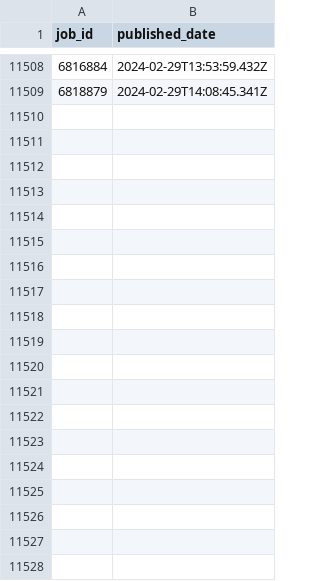
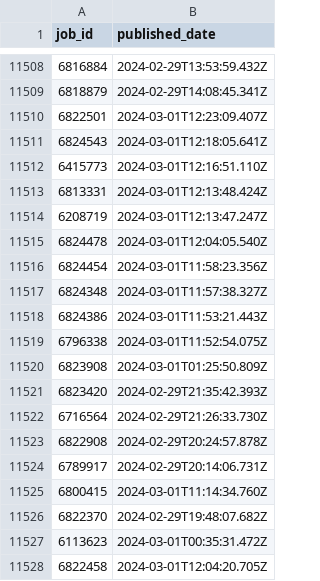
Before and after one commit to Moscarde/Junior_Zone, a CSV file: data/job_ids.csv, drawn as a sheet; only a part is shown, gaps mark what is left out; the diff covers the shown part only.

```diff
--- a/data/job_ids.csv
+++ b/data/job_ids.csv
@@ -11509 +11509,20 @@ job_id,published_date
 6818879,2024-02-29T14:08:45.341Z
+6822501,2024-03-01T12:23:09.407Z
+6824543,2024-03-01T12:18:05.641Z
+6415773,2024-03-01T12:16:51.110Z
+6813331,2024-03-01T12:13:48.424Z
+6208719,2024-03-01T12:13:47.247Z
+6824478,2024-03-01T12:04:05.540Z
+6824454,2024-03-01T11:58:23.356Z
+6824348,2024-03-01T11:57:38.327Z
+6824386,2024-03-01T11:53:21.443Z
+6796338,2024-03-01T11:52:54.075Z
+6823908,2024-03-01T01:25:50.809Z
+6823420,2024-02-29T21:35:42.393Z
+6716564,2024-02-29T21:26:33.730Z
+6822908,2024-02-29T20:24:57.878Z
+6789917,2024-02-29T20:14:06.731Z
+6800415,2024-03-01T11:14:34.760Z
+6822370,2024-02-29T19:48:07.682Z
+6113623,2024-03-01T00:35:31.472Z
+6822458,2024-03-01T12:04:20.705Z
```
Also changed, not shown: 19 added rows elsewhere in this file, 2 other files.
